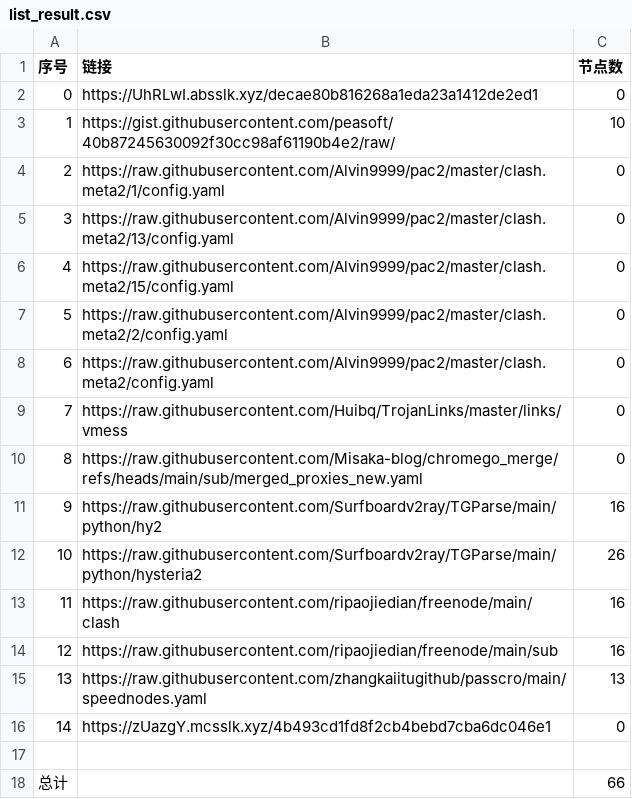
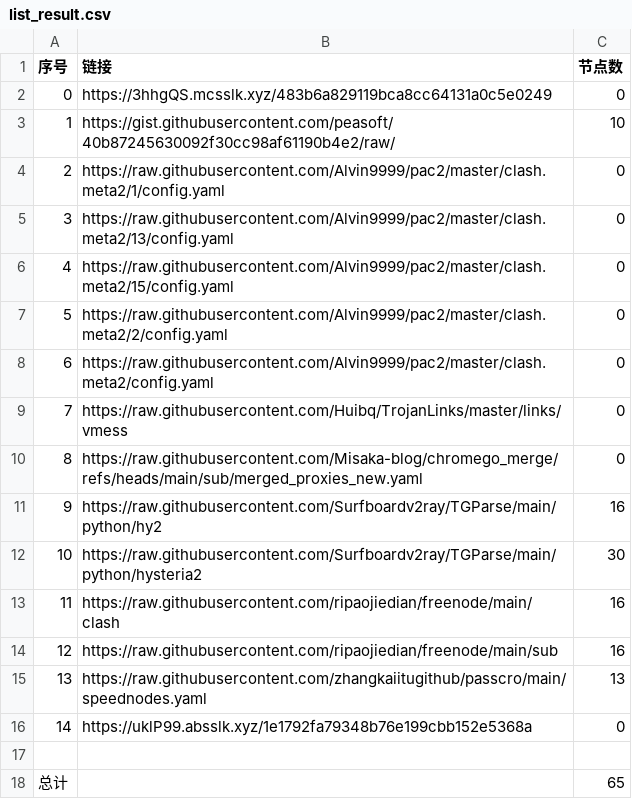
Before and after one commit to CongYuStars/NoMoreWalls, a CSV file: list_result.csv, drawn as a sheet.

```diff
--- a/list_result.csv
+++ b/list_result.csv
@@ -1,3 +1,3 @@
 序号,链接,节点数
-0,https://UhRLwI.absslk.xyz/decae80b816268a1eda23a1412de2ed1,0
+0,https://3hhgQS.mcsslk.xyz/483b6a829119bca8cc64131a0c5e0249,0
 1,https://gist.githubusercontent.com/peasoft/40b87245630092f30cc98af61190b4e2/raw/,10
@@ -11,3 +11,3 @@
 9,https://raw.githubusercontent.com/Surfboardv2ray/TGParse/main/python/hy2,16
-10,https://raw.githubusercontent.com/Surfboardv2ray/TGParse/main/python/hysteria2,26
+10,https://raw.githubusercontent.com/Surfboardv2ray/TGParse/main/python/hysteria2,30
 11,https://raw.githubusercontent.com/ripaojiedian/freenode/main/clash,16
@@ -15,4 +15,4 @@
 13,https://raw.githubusercontent.com/zhangkaiitugithub/passcro/main/speednodes.yaml,13
-14,https://zUazgY.mcsslk.xyz/4b493cd1fd8f2cb4bebd7cba6dc046e1,0
+14,https://uklP99.absslk.xyz/1e1792fa79348b76e199cbb152e5368a,0
 
-总计,,66
+总计,,65
```
Also changed, not shown: 6 other files.
